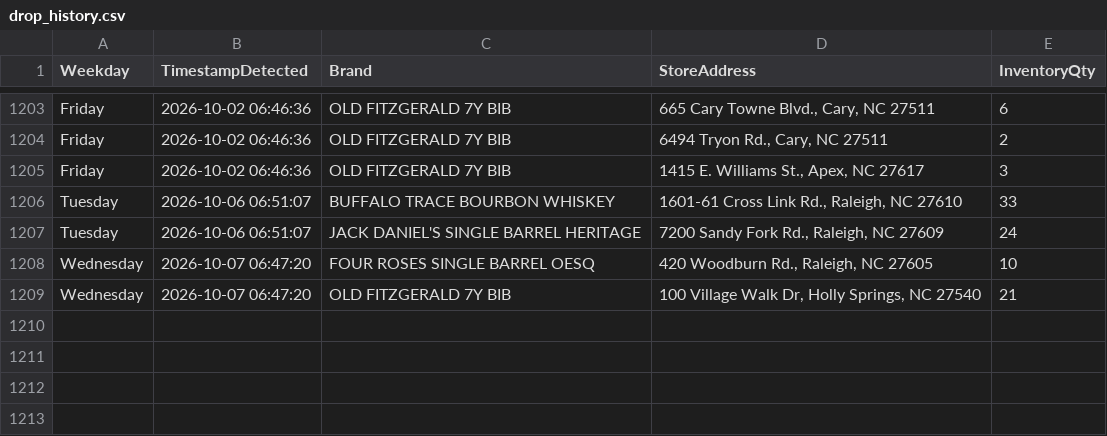
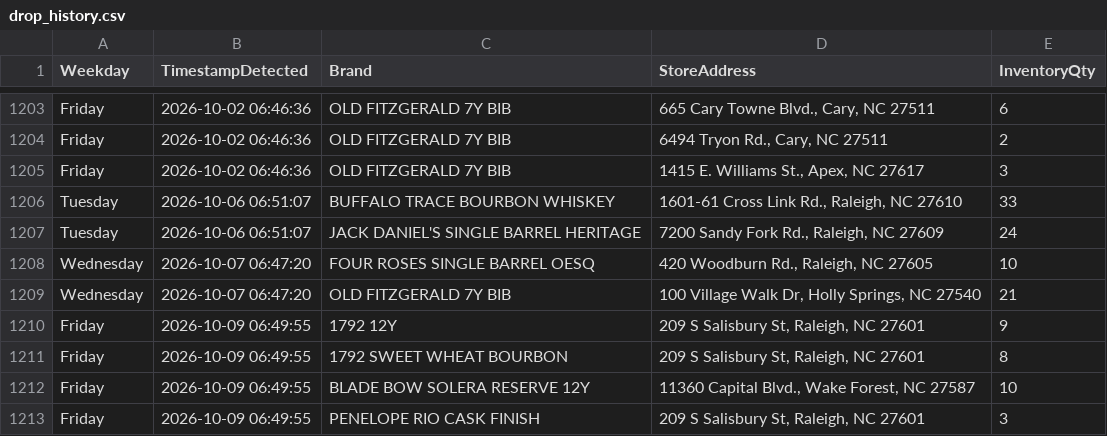
Before and after one commit to bourbonhunter/bourbon-pourcast-frontend, a CSV file: drop_history.csv, drawn as a sheet; only a part is shown, gaps mark what is left out.

```diff
--- a/drop_history.csv
+++ b/drop_history.csv
@@ -1209 +1209,5 @@ Wednesday,2026-10-07 06:47:20,FOUR ROSES SINGLE BARREL OESQ,"420 Woodburn Rd., R
 Wednesday,2026-10-07 06:47:20,OLD FITZGERALD 7Y BIB,"100 Village Walk Dr, Holly Springs, NC 27540",21
+Friday,2026-10-09 06:49:55,1792 12Y,"209 S Salisbury St, Raleigh, NC 27601",9
+Friday,2026-10-09 06:49:55,1792 SWEET WHEAT BOURBON,"209 S Salisbury St, Raleigh, NC 27601",8
+Friday,2026-10-09 06:49:55,BLADE BOW SOLERA RESERVE 12Y,"11360 Capital Blvd., Wake Forest, NC 27587",10
+Friday,2026-10-09 06:49:55,PENELOPE RIO CASK FINISH,"209 S Salisbury St, Raleigh, NC 27601",3
```
Also changed, not shown: drop_tracker.csv, 6 other files.
